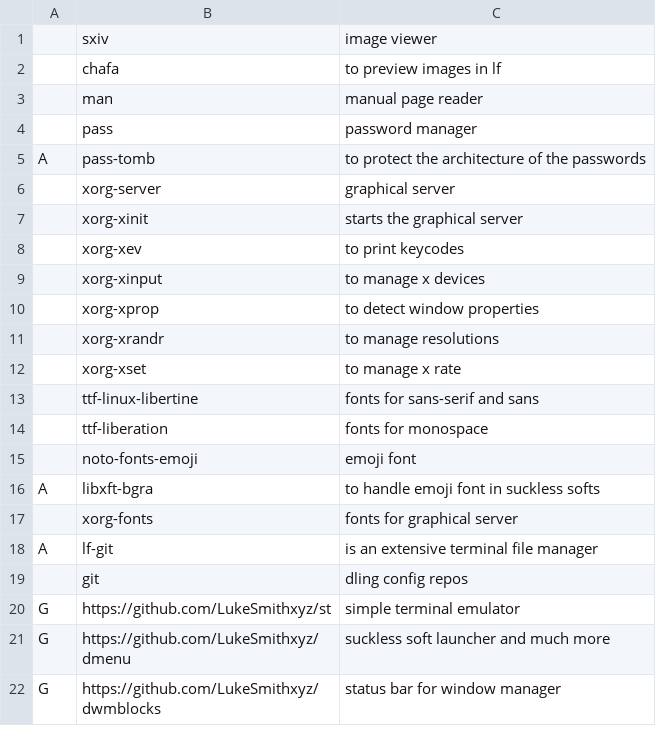
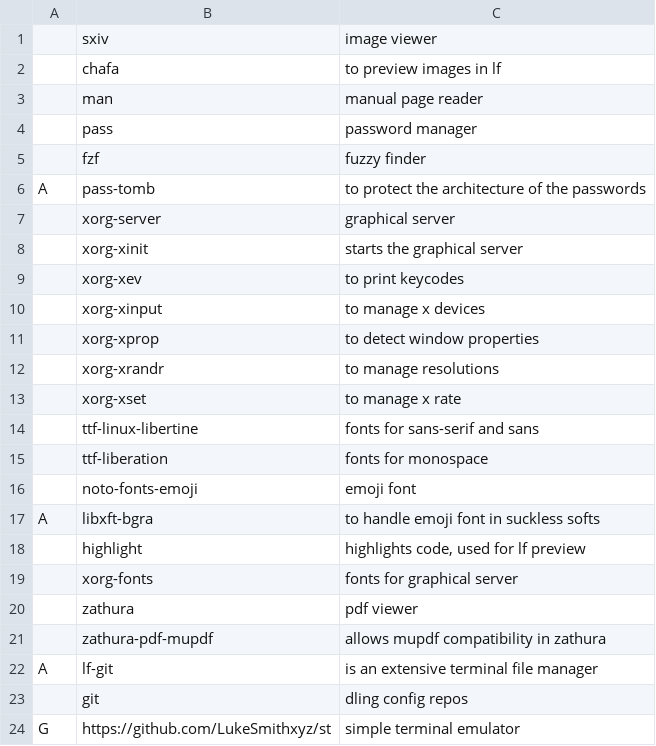
Before and after one commit to Rhylx/RBS, a CSV file: RBS_src/progs.csv, drawn as a sheet; only a part is shown; the shorter side is filled out with more unchanged rows.

Commit message:
new progs added

```diff
--- a/RBS_src/progs.csv
+++ b/RBS_src/progs.csv
@@ -4,2 +4,3 @@
 ,pass, "password manager"
+,fzf, "fuzzy finder"
 A,pass-tomb, "to protect the architecture of the passwords"
@@ -16,3 +17,6 @@ A,pass-tomb, "to protect the architecture of the passwords"
 A,libxft-bgra, "to handle emoji font in suckless softs"
+,highlight, "highlights code, used for lf preview"
 ,xorg-fonts,"fonts for graphical server"
+,zathura,"pdf viewer"
+,zathura-pdf-mupdf, "allows mupdf compatibility in zathura"
 A, lf-git, "is an extensive terminal file manager"
```
